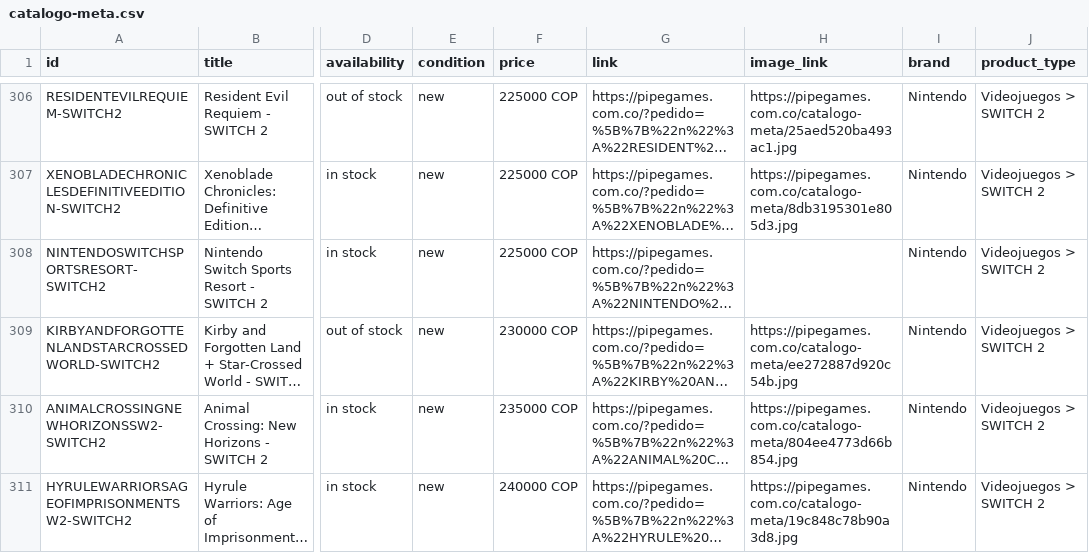
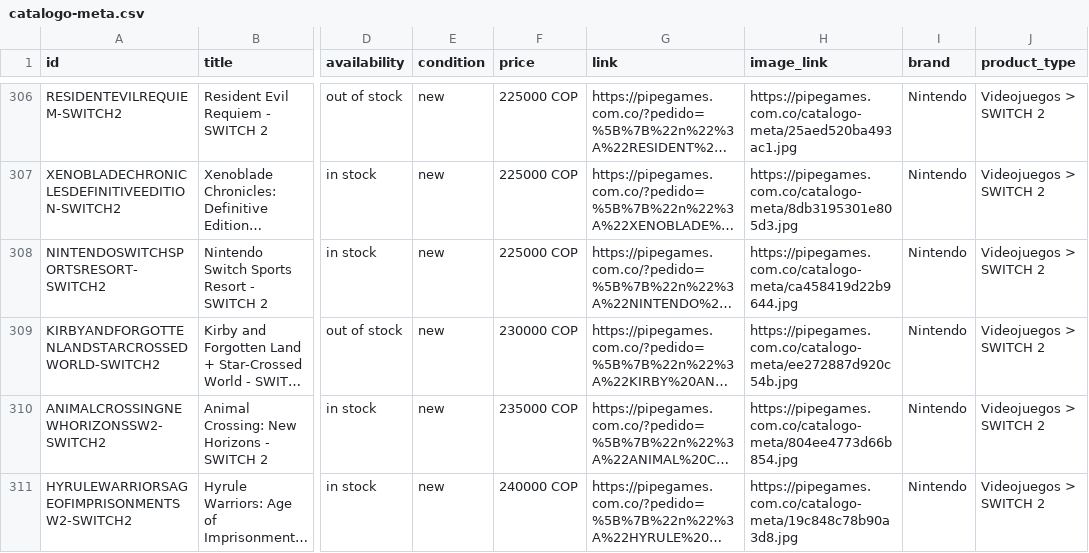
Before and after one commit to pipegamess/Pipe-Games, a CSV file: catalogo-meta.csv, drawn as a sheet; only a part is shown, gaps mark what is left out; long unchanged cells end in …; the diff names each change by its address in the sheet, - before the commit and + after, or states it on an @@ line.

```diff
--- a/catalogo-meta.csv
+++ b/catalogo-meta.csv
-H308 (image_link): (empty)
+H308 (image_link): https://pipegames.com.co/catalogo-meta/ca458419d22b9644.jpg
```
Also changed, not shown: 1 other file.
